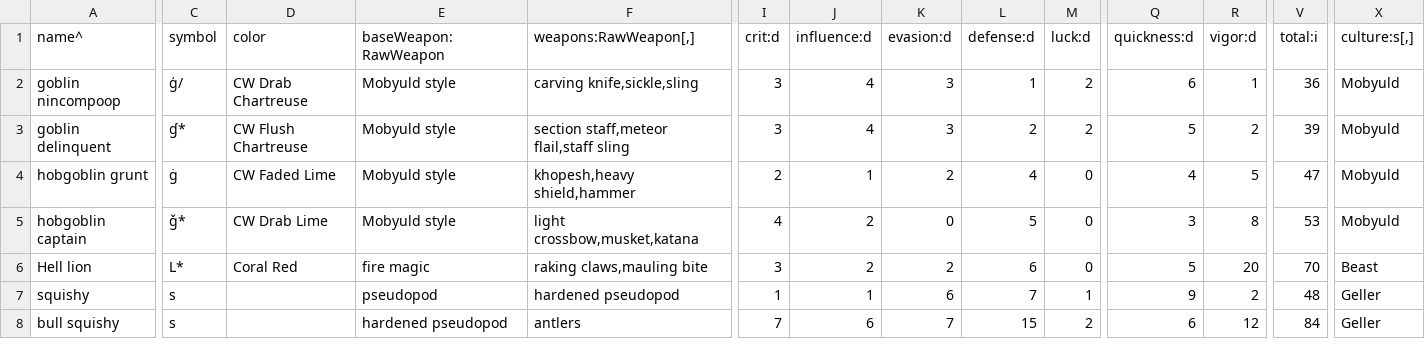
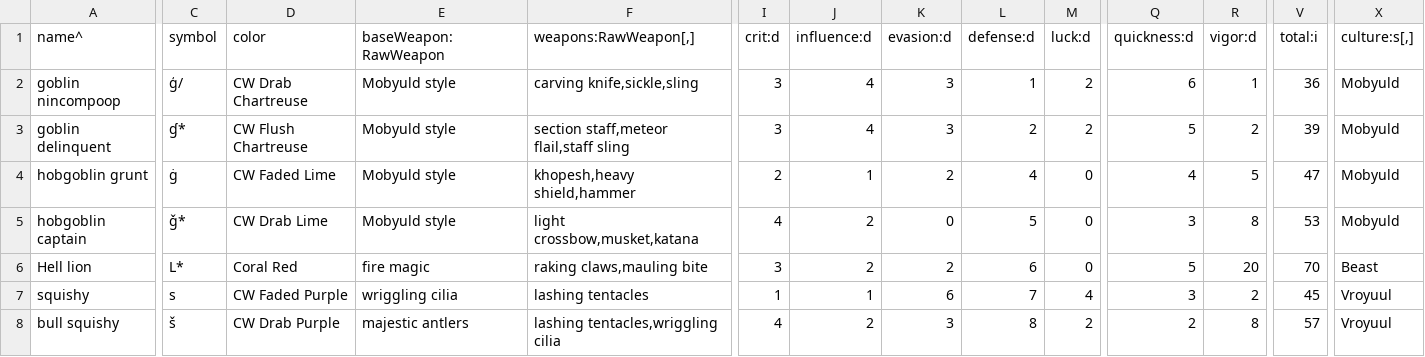
Before and after one commit to yellowstonegames/Epigon, a TSV file: etc/TabLab Combat Data/RawCreature.tsv, drawn as a sheet; only a part is shown, gaps mark what is left out; the diff covers the shown part only; the diff names each change by its address in the sheet, - before the commit and + after, or states it on an @@ line.

Commit message:
Slight changes to creatures, generate code
Now you can encounter squishies, which are purple `s` variants, and squishy farmers, which are purple `@` signs in italics.

```diff
--- a/etc/TabLab Combat Data/RawCreature.tsv
+++ b/etc/TabLab Combat Data/RawCreature.tsv
-D7 (color): (empty)
+D7 (color): CW Faded Purple
-E7 (baseWeapon:RawWeapon): pseudopod
+E7 (baseWeapon:RawWeapon): wriggling cilia
-F7 (weapons:RawWeapon[,]): hardened pseudopod
+F7 (weapons:RawWeapon[,]): lashing tentacles
-M7 (luck:d): 1
+M7 (luck:d): 4
-Q7 (quickness:d): 9
+Q7 (quickness:d): 3
-V7 (total:i): 48
+V7 (total:i): 45
-X7:X8 (culture:s[,]): Geller
+X7:X8 (culture:s[,]): Vroyuul
-C8 (symbol): s
+C8 (symbol): š
-D8 (color): (empty)
+D8 (color): CW Drab Purple
-E8 (baseWeapon:RawWeapon): hardened pseudopod
+E8 (baseWeapon:RawWeapon): majestic antlers
-F8 (weapons:RawWeapon[,]): antlers
+F8 (weapons:RawWeapon[,]): lashing tentacles,wriggling cilia
-I8 (crit:d): 7
+I8 (crit:d): 4
-J8 (influence:d): 6
+J8 (influence:d): 2
-K8 (evasion:d): 7
+K8 (evasion:d): 3
-L8 (defense:d): 15
+L8 (defense:d): 8
-Q8 (quickness:d): 6
+Q8 (quickness:d): 2
-R8 (vigor:d): 12
+R8 (vigor:d): 8
-V8 (total:i): 84
+V8 (total:i): 57
```
Also changed, not shown: 32 edited cells elsewhere in this file, 1 other file.
